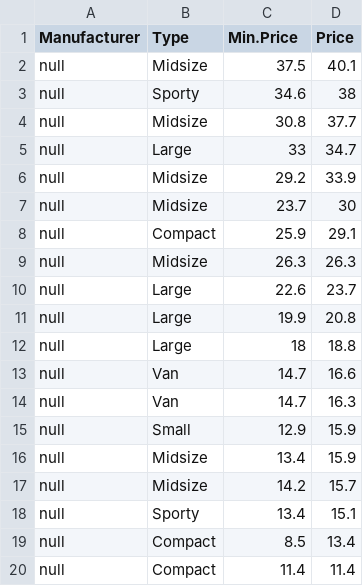
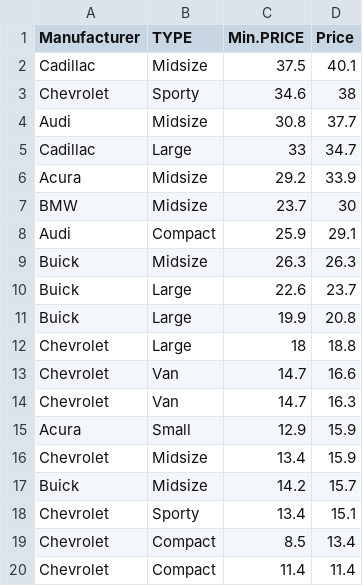
Before and after one commit to MTJ0325/git_upload, a CSV file: Java/cars2.csv, drawn as a sheet.

```diff
--- a/Java/cars2.csv
+++ b/Java/cars2.csv
@@ -1,20 +1,20 @@
-Manufacturer,Type,Min.Price,Price
-null,Midsize,37.5,40.1
-null,Sporty,34.6,38
-null,Midsize,30.8,37.7
-null,Large,33,34.7
-null,Midsize,29.2,33.9
-null,Midsize,23.7,30
-null,Compact,25.9,29.1
-null,Midsize,26.3,26.3
-null,Large,22.6,23.7
-null,Large,19.9,20.8
-null,Large,18,18.8
-null,Van,14.7,16.6
-null,Van,14.7,16.3
-null,Small,12.9,15.9
-null,Midsize,13.4,15.9
-null,Midsize,14.2,15.7
-null,Sporty,13.4,15.1
-null,Compact,8.5,13.4
-null,Compact,11.4,11.4
+Manufacturer,TYPE,Min.PRICE,Price,
+Cadillac,Midsize,37.5,40.1,
+Chevrolet,Sporty,34.6,38,
+Audi,Midsize,30.8,37.7,
+Cadillac,Large,33,34.7,
+Acura,Midsize,29.2,33.9,
+BMW,Midsize,23.7,30,
+Audi,Compact,25.9,29.1,
+Buick,Midsize,26.3,26.3,
+Buick,Large,22.6,23.7,
+Buick,Large,19.9,20.8,
+Chevrolet,Large,18,18.8,
+Chevrolet,Van,14.7,16.6,
+Chevrolet,Van,14.7,16.3,
+Acura,Small,12.9,15.9,
+Chevrolet,Midsize,13.4,15.9,
+Buick,Midsize,14.2,15.7,
+Chevrolet,Sporty,13.4,15.1,
+Chevrolet,Compact,8.5,13.4,
+Chevrolet,Compact,11.4,11.4,
```
Also changed, not shown: 10 other files.
